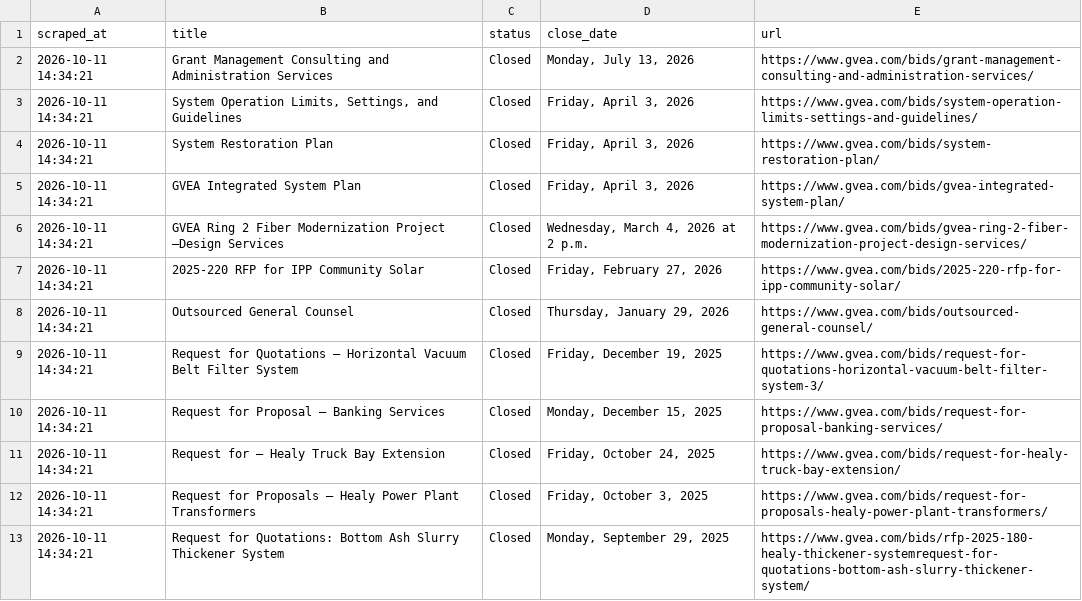
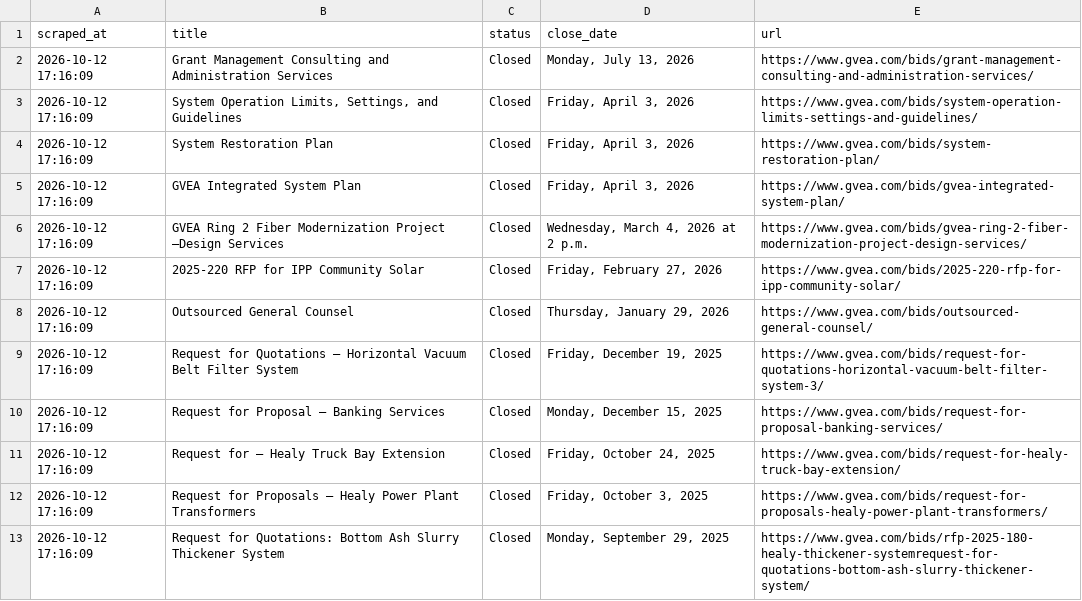
Before and after one commit to zudikasiahaan/HE-Opportunity-Radar, a CSV file: data.csv, drawn as a sheet.

```diff
--- a/data.csv
+++ b/data.csv
@@ -1,13 +1,13 @@
 scraped_at,title,status,close_date,url
-2026-10-11 14:34:21,Grant Management Consulting and Administration Services,Closed,"Monday, July 13, 2026",https://www.gvea.com/bids/grant-management-consulting-and-administration-services/
-2026-10-11 14:34:21,"System Operation Limits, Settings, and Guidelines",Closed,"Friday, April 3, 2026",https://www.gvea.com/bids/system-operation-limits-settings-and-guidelines/
-2026-10-11 14:34:21,System Restoration Plan,Closed,"Friday, April 3, 2026",https://www.gvea.com/bids/system-restoration-plan/
-2026-10-11 14:34:21,GVEA Integrated System Plan,Closed,"Friday, April 3, 2026",https://www.gvea.com/bids/gvea-integrated-system-plan/
-2026-10-11 14:34:21,GVEA Ring 2 Fiber Modernization Project –Design Services,Closed,"Wednesday, March 4, 2026 at 2 p.m.",https://www.gvea.com/bids/gvea-ring-2-fiber-modernization-project-design-services/
-2026-10-11 14:34:21,2025-220 RFP for IPP Community Solar,Closed,"Friday, February 27, 2026",https://www.gvea.com/bids/2025-220-rfp-for-ipp-community-solar/
-2026-10-11 14:34:21,Outsourced General Counsel,Closed,"Thursday, January 29, 2026",https://www.gvea.com/bids/outsourced-general-counsel/
-2026-10-11 14:34:21,Request for Quotations – Horizontal Vacuum Belt Filter System,Closed,"Friday, December 19, 2025",https://www.gvea.com/bids/request-for-quotations-horizontal-vacuum-belt-filter-system-3/
-2026-10-11 14:34:21,Request for Proposal – Banking Services,Closed,"Monday, December 15, 2025",https://www.gvea.com/bids/request-for-proposal-banking-services/
-2026-10-11 14:34:21,Request for – Healy Truck Bay Extension,Closed,"Friday, October 24, 2025",https://www.gvea.com/bids/request-for-healy-truck-bay-extension/
-2026-10-11 14:34:21,Request for Proposals – Healy Power Plant Transformers,Closed,"Friday, October 3, 2025",https://www.gvea.com/bids/request-for-proposals-healy-power-plant-transformers/
-2026-10-11 14:34:21,Request for Quotations: Bottom Ash Slurry Thickener System,Closed,"Monday, September 29, 2025",https://www.gvea.com/bids/rfp-2025-180-healy-thickener-systemrequest-for-quotations-bottom-ash-slurry-thickener-system/
+2026-10-12 17:16:09,Grant Management Consulting and Administration Services,Closed,"Monday, July 13, 2026",https://www.gvea.com/bids/grant-management-consulting-and-administration-services/
+2026-10-12 17:16:09,"System Operation Limits, Settings, and Guidelines",Closed,"Friday, April 3, 2026",https://www.gvea.com/bids/system-operation-limits-settings-and-guidelines/
+2026-10-12 17:16:09,System Restoration Plan,Closed,"Friday, April 3, 2026",https://www.gvea.com/bids/system-restoration-plan/
+2026-10-12 17:16:09,GVEA Integrated System Plan,Closed,"Friday, April 3, 2026",https://www.gvea.com/bids/gvea-integrated-system-plan/
+2026-10-12 17:16:09,GVEA Ring 2 Fiber Modernization Project –Design Services,Closed,"Wednesday, March 4, 2026 at 2 p.m.",https://www.gvea.com/bids/gvea-ring-2-fiber-modernization-project-design-services/
+2026-10-12 17:16:09,2025-220 RFP for IPP Community Solar,Closed,"Friday, February 27, 2026",https://www.gvea.com/bids/2025-220-rfp-for-ipp-community-solar/
+2026-10-12 17:16:09,Outsourced General Counsel,Closed,"Thursday, January 29, 2026",https://www.gvea.com/bids/outsourced-general-counsel/
+2026-10-12 17:16:09,Request for Quotations – Horizontal Vacuum Belt Filter System,Closed,"Friday, December 19, 2025",https://www.gvea.com/bids/request-for-quotations-horizontal-vacuum-belt-filter-system-3/
+2026-10-12 17:16:09,Request for Proposal – Banking Services,Closed,"Monday, December 15, 2025",https://www.gvea.com/bids/request-for-proposal-banking-services/
+2026-10-12 17:16:09,Request for – Healy Truck Bay Extension,Closed,"Friday, October 24, 2025",https://www.gvea.com/bids/request-for-healy-truck-bay-extension/
+2026-10-12 17:16:09,Request for Proposals – Healy Power Plant Transformers,Closed,"Friday, October 3, 2025",https://www.gvea.com/bids/request-for-proposals-healy-power-plant-transformers/
+2026-10-12 17:16:09,Request for Quotations: Bottom Ash Slurry Thickener System,Closed,"Monday, September 29, 2025",https://www.gvea.com/bids/rfp-2025-180-healy-thickener-systemrequest-for-quotations-bottom-ash-slurry-thickener-system/
```
